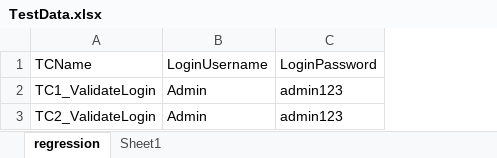
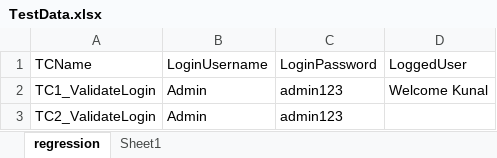
Before and after one commit to PrasanthLevelUp/AlameluOrangeHCM, an Excel workbook: target/classes/TestData.xlsx, sheet regression, drawn as a sheet; values as stored, in another font and other column widths than the file's, no borders; the diff names each change by its address in the sheet, - before the commit and + after, or states it on an @@ line.

```diff
--- a/target/classes/TestData.xlsx (sheet regression)
+++ b/target/classes/TestData.xlsx (sheet regression)
+column D, rows 1-2: LoggedUser | Welcome Kunal
```
Also changed, not shown: src/main/resources/TestData.xlsx, 40 other files.
